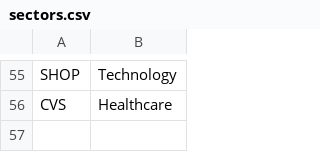
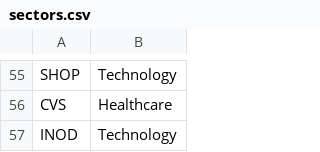
Before and after one commit to emanuelefaja/options, a CSV file: data/sectors.csv, drawn as a sheet; only a part is shown, gaps mark what is left out.

```diff
--- a/data/sectors.csv
+++ b/data/sectors.csv
@@ -56 +56,2 @@ SHOP,Technology
 CVS,Healthcare
+INOD,Technology
```
Also changed, not shown: data/options_transactions.csv, 2 other files.
